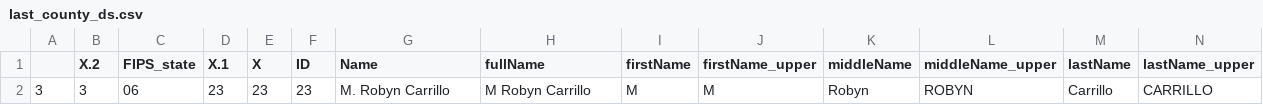
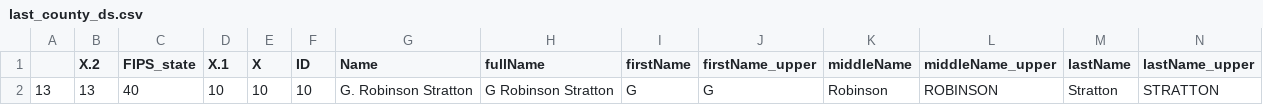
Before and after one commit to martinbolger/Name-Labeling-Project, a CSV file: data/b_intermediate/last_county_ds.csv, drawn as a sheet; only a part is shown; removed rows and columns are numbered as before the commit, all else as after; rows hold the shown columns only; the diff names each change by its address in the sheet, - before the commit and + after, or states it on an @@ line.

Commit message:
[Modify] Modifies the data_management script.
This update adds a data check to the data management script that checks for the names of the variables on the input dataset before we run the code. This update also adds the output from a new run.

```diff
--- a/data/b_intermediate/last_county_ds.csv
+++ b/data/b_intermediate/last_county_ds.csv
-row 2: 3 | 3 | 06 | 23 | 23 | 23 | M. Robyn Carrillo | M Robyn Carrillo | M | M | Robyn | ROBYN | Carrillo | CARRILLO
+row 2: 13 | 13 | 40 | 10 | 10 | 10 | G. Robinson Stratton | G Robinson Stratton | G | G | Robinson | ROBINSON | Stratton | STRATTON
```
Also changed, not shown: 14 other files.
